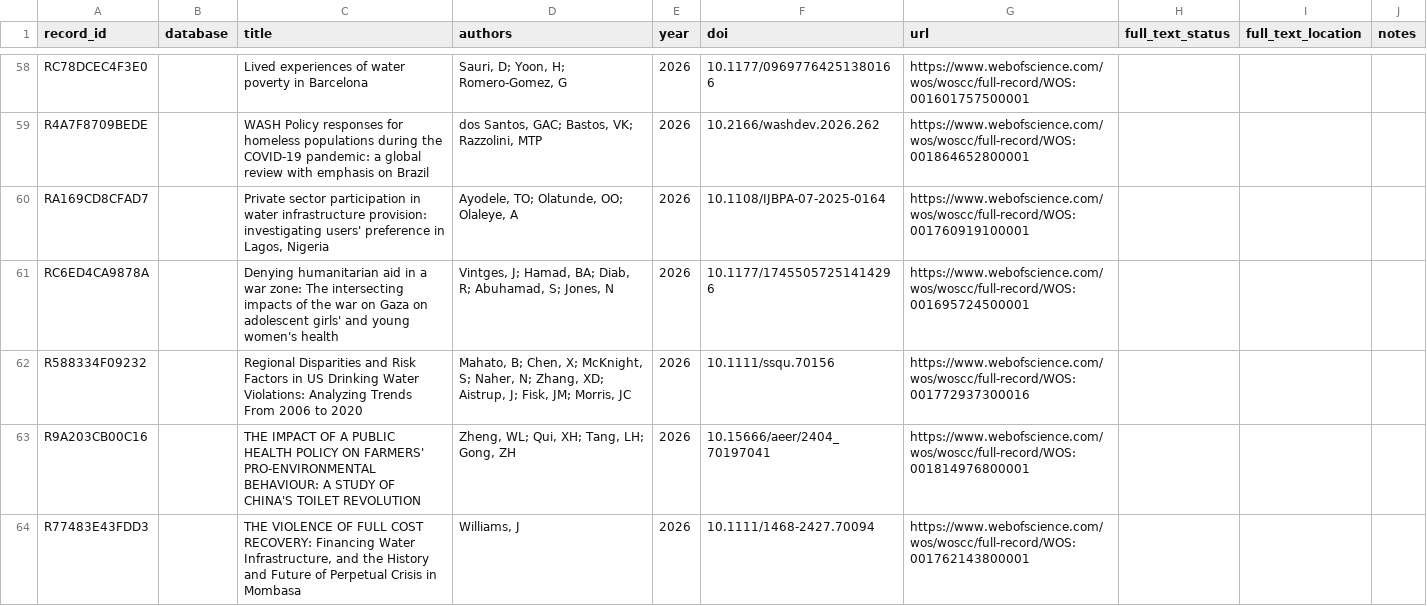
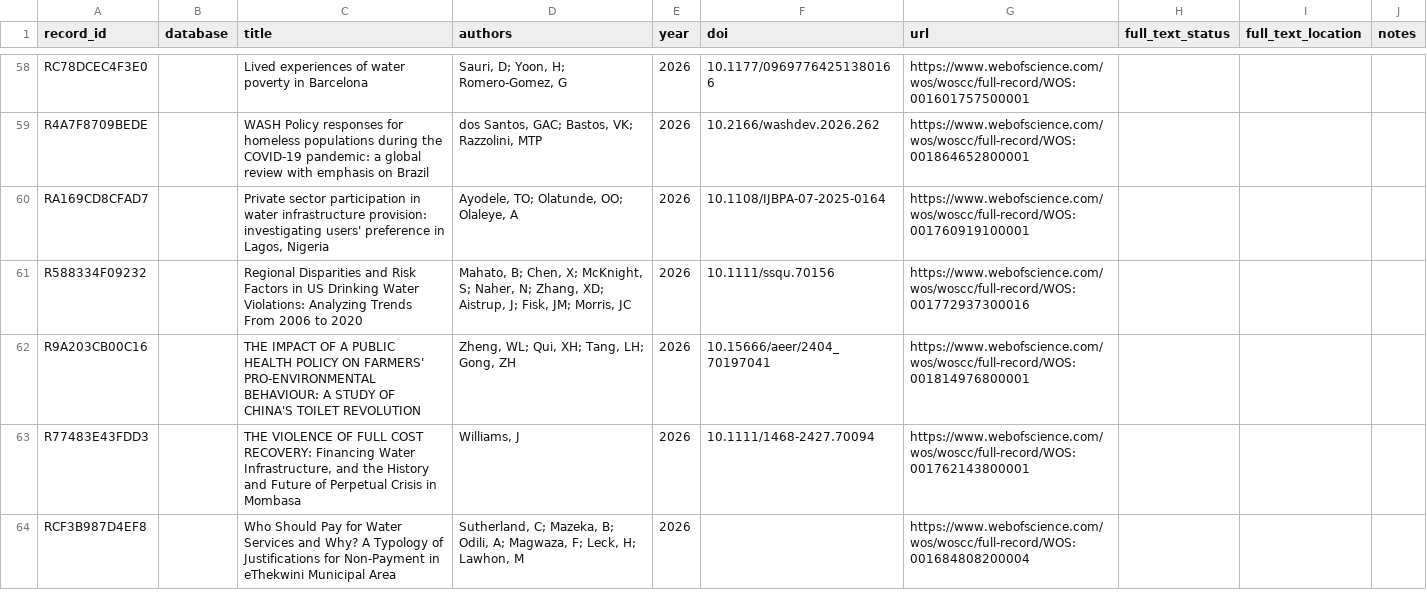
Before and after one commit to jrklaus8/water-law-dataset, a CSV file: legal-last-mile-systematic-review/02_screening/full_text/full_text_retrieval_queue.csv, drawn as a sheet; only a part is shown, gaps mark what is left out; the shorter side is filled out with more unchanged rows; the diff covers the shown part only; the diff names each change by its address in the sheet, - before the commit and + after, or states it on an @@ line.

```diff
--- a/legal-last-mile-systematic-review/02_screening/full_text/full_text_retrieval_queue.csv
+++ b/legal-last-mile-systematic-review/02_screening/full_text/full_text_retrieval_queue.csv
-row 61: RC6ED4CA9878A |  | Denying humanitarian aid in a war zone: The intersecting impacts of the war on Gaza on adolescent girls' and young women's health | Vintges, J; Hamad, BA; Diab, R; Abuhamad, S; Jones, N | 2026 | 10.1177/17455057251414296 | https://www.webofscience.com/wos/woscc/full-record/WOS:001695724500001
```
Also changed, not shown: 8 removed rows and 2 edited cells elsewhere in this file, legal-last-mile-systematic-review/02_screening/exclusion_log/exclusion_log.csv, legal-last-mile-systematic-review/05_analysis/descriptive/evidence_map.csv, 7 other files.
